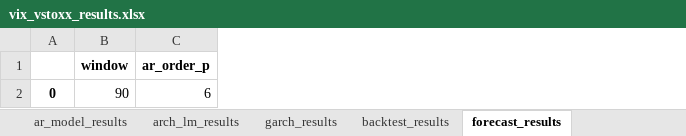
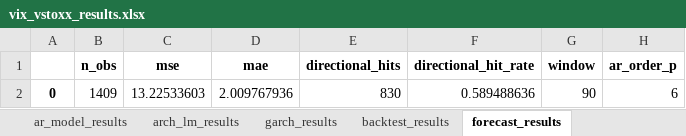
Before and after one commit to elis340/vix-vstoxx-project, an Excel workbook: vix_vstoxx_results.xlsx, sheet forecast_results, drawn as a sheet; values as stored, in another font and other column widths than the file's, no borders; the diff names each change by its address in the sheet, - before the commit and + after, or states it on an @@ line.

```diff
--- a/vix_vstoxx_results.xlsx (sheet forecast_results)
+++ b/vix_vstoxx_results.xlsx (sheet forecast_results)
+column B (n_obs), row 2: 1409
+column C (mse), row 2: 13.22533603
+column D (mae), row 2: 2.009767936
+column E (directional_hits), row 2: 830
+column F (directional_hit_rate), row 2: 0.589488636
```
Also changed, not shown: sheet arch_lm_results, sheet stationarity_results, sheet garch_results, 6 other files.
